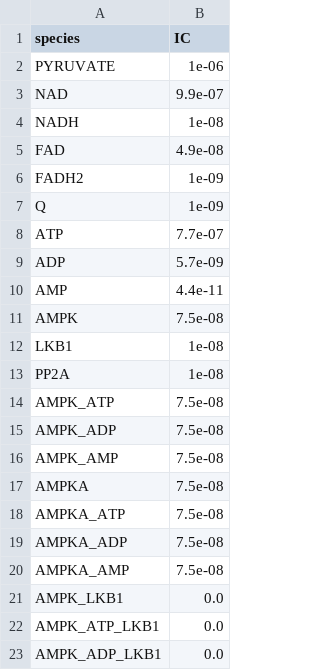
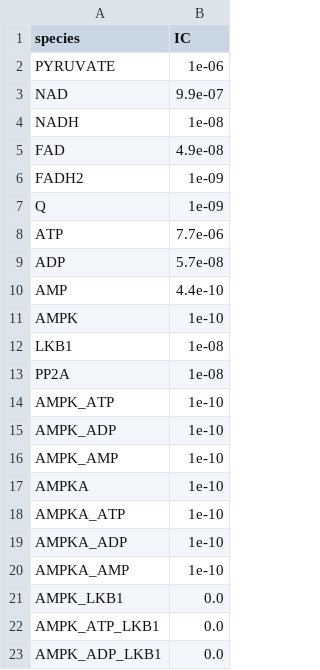
Before and after one commit to mcsksgyrk/BCRN, a CSV file: 0_evaluate/input_files/species_ics_gluc_mTOR.csv, drawn as a sheet; only a part is shown.

```diff
--- a/0_evaluate/input_files/species_ics_gluc_mTOR.csv
+++ b/0_evaluate/input_files/species_ics_gluc_mTOR.csv
@@ -7,15 +7,15 @@ FADH2,1e-09
 Q,1e-09
-ATP,7.7e-07
-ADP,5.7e-09
-AMP,4.4e-11
-AMPK,7.5e-08
+ATP,7.7e-06
+ADP,5.7e-08
+AMP,4.4e-10
+AMPK,1e-10
 LKB1,1e-08
 PP2A,1e-08
-AMPK_ATP,7.5e-08
-AMPK_ADP,7.5e-08
-AMPK_AMP,7.5e-08
-AMPKA,7.5e-08
-AMPKA_ATP,7.5e-08
-AMPKA_ADP,7.5e-08
-AMPKA_AMP,7.5e-08
+AMPK_ATP,1e-10
+AMPK_ADP,1e-10
+AMPK_AMP,1e-10
+AMPKA,1e-10
+AMPKA_ATP,1e-10
+AMPKA_ADP,1e-10
+AMPKA_AMP,1e-10
 AMPK_LKB1,0.0
```
Also changed, not shown: 0_evaluate/input_files/species_ics_gluc_rap_mTOR.csv, 8 other files.
